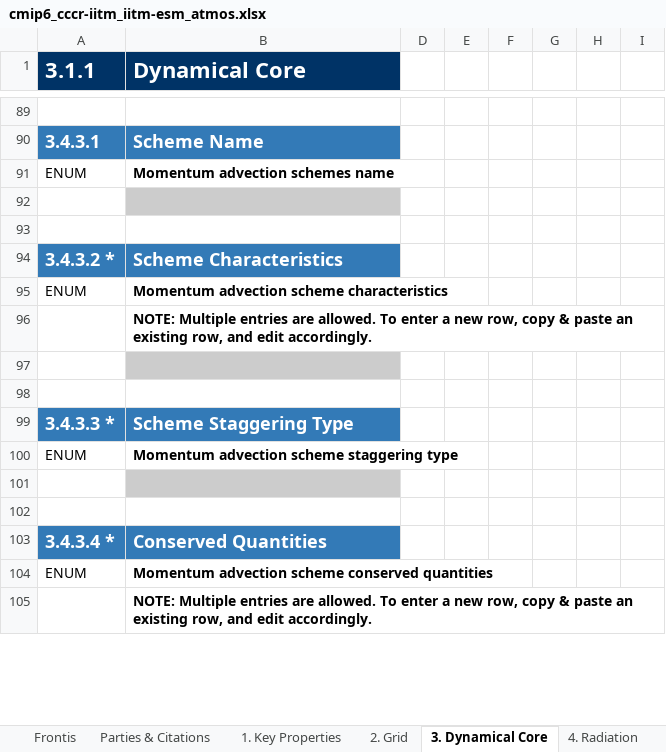
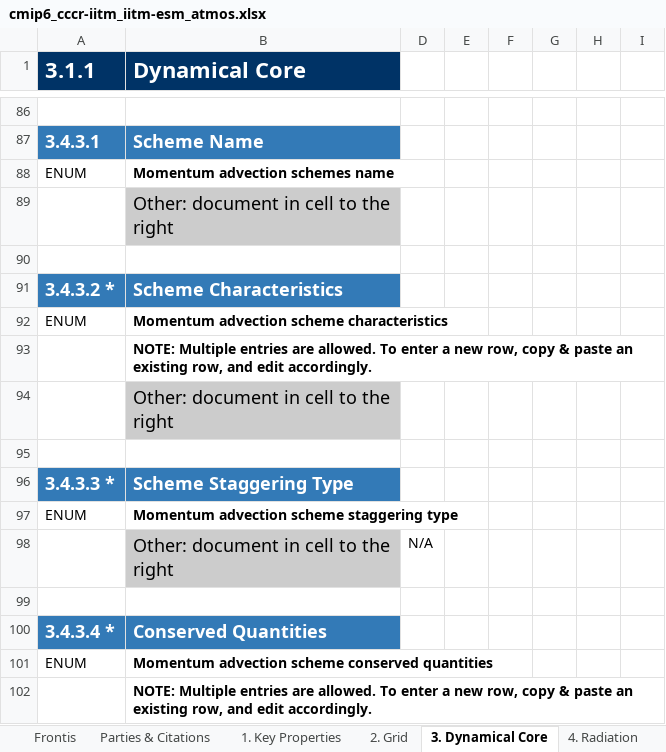
Before and after one commit to ES-DOC-INSTITUTIONAL/cccr-iitm, an Excel workbook: cmip6/models/iitm-esm/cmip6_cccr-iitm_iitm-esm_atmos.xlsx, sheet 3. Dynamical Core, drawn as a sheet; only a part is shown, gaps mark what is left out; values as stored, in another font and other column widths than the file's, no borders; addresses are those after the commit; the diff covers the shown part only; the diff names each change by its address in the sheet, - before the commit and + after, or states it on an @@ line.

```diff
--- a/cmip6/models/iitm-esm/cmip6_cccr-iitm_iitm-esm_atmos.xlsx (sheet 3. Dynamical Core)
+++ b/cmip6/models/iitm-esm/cmip6_cccr-iitm_iitm-esm_atmos.xlsx (sheet 3. Dynamical Core)
-B89 (Dynamical Core): (empty)
+B89 (Dynamical Core): Other: document in cell to the right
-B94 (Dynamical Core): (empty)
+B94 (Dynamical Core): Other: document in cell to the right
-B98 (Dynamical Core): (empty)
+B98 (Dynamical Core): Other: document in cell to the right
-D98: (empty)
+D98: N/A
```
Also changed, not shown: 3 removed rows and 16 edited cells elsewhere in this sheet, sheet 4. Radiation, sheet 7. Cloud Scheme, sheet 6. Microphysics Precipitation, sheet Frontis, sheet 1. Key Properties, sheet 2. Grid, 3 more sheets, cmip6/models/iitm-esm/cmip6_cccr-iitm_iitm-esm_land.xlsx, cmip6/models/iitm-esm/cmip6_cccr-iitm_iitm-esm_ocean.xlsx, 1 other file.
